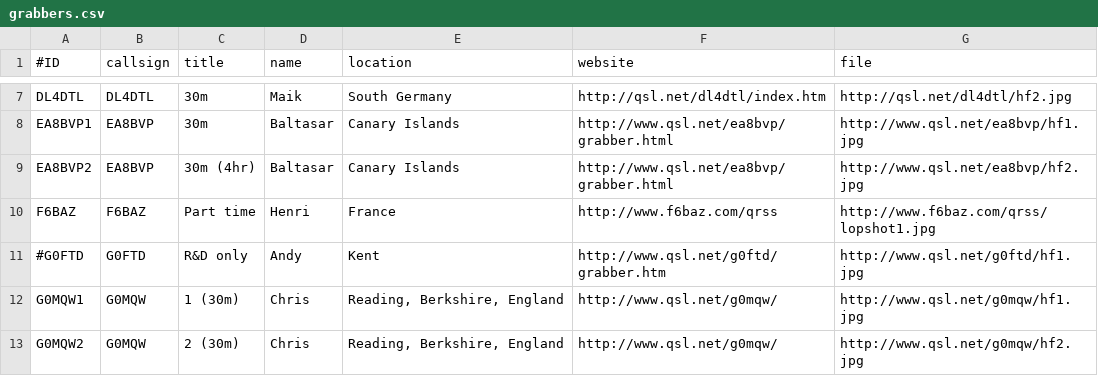
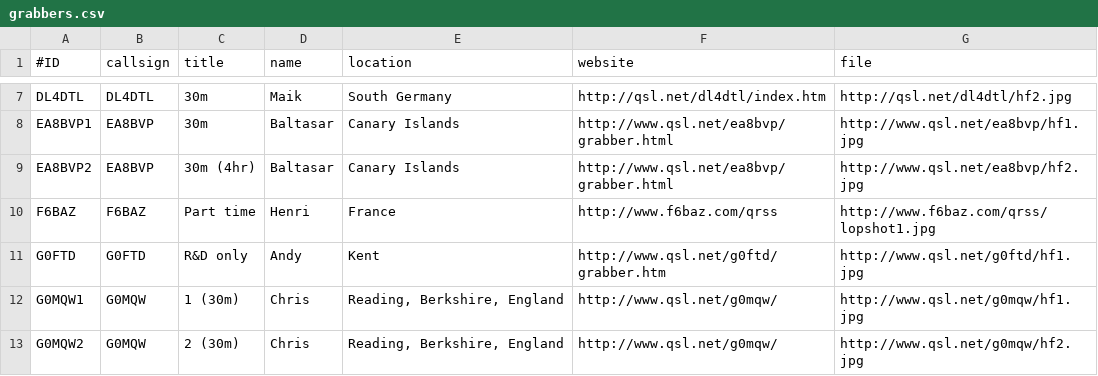
Before and after one commit to syedrizvinet/QRSS-plus-dev, a CSV file: grabbers.csv, drawn as a sheet; only a part is shown, gaps mark what is left out.

Commit message:
Update grabbers.csv

```diff
--- a/grabbers.csv
+++ b/grabbers.csv
@@ -10,3 +10,3 @@ EA8BVP2,EA8BVP,30m (4hr),Baltasar,Canary Islands,http://www.qsl.net/ea8bvp/grabb
 F6BAZ,F6BAZ,Part time,Henri,France,http://www.f6baz.com/qrss,http://www.f6baz.com/qrss/lopshot1.jpg
-#G0FTD,G0FTD,R&D only,Andy,Kent,http://www.qsl.net/g0ftd/grabber.htm,http://www.qsl.net/g0ftd/hf1.jpg
+G0FTD,G0FTD,R&D only,Andy,Kent,http://www.qsl.net/g0ftd/grabber.htm,http://www.qsl.net/g0ftd/hf1.jpg
 G0MQW1,G0MQW,1 (30m),Chris,"Reading, Berkshire, England",http://www.qsl.net/g0mqw/,http://www.qsl.net/g0mqw/hf1.jpg
```
